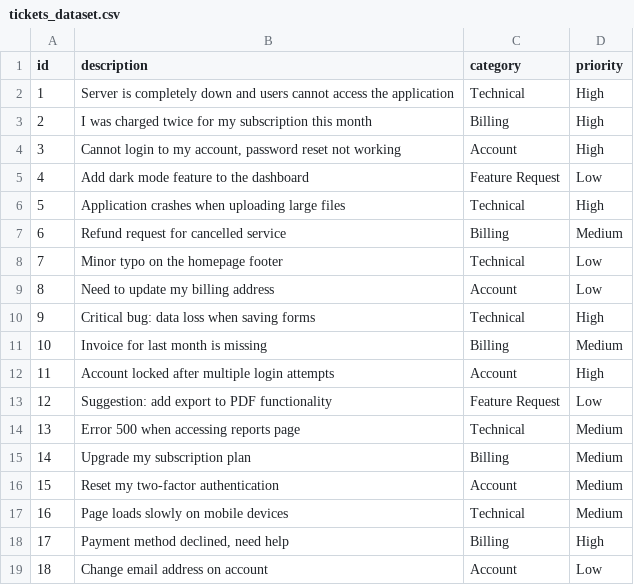
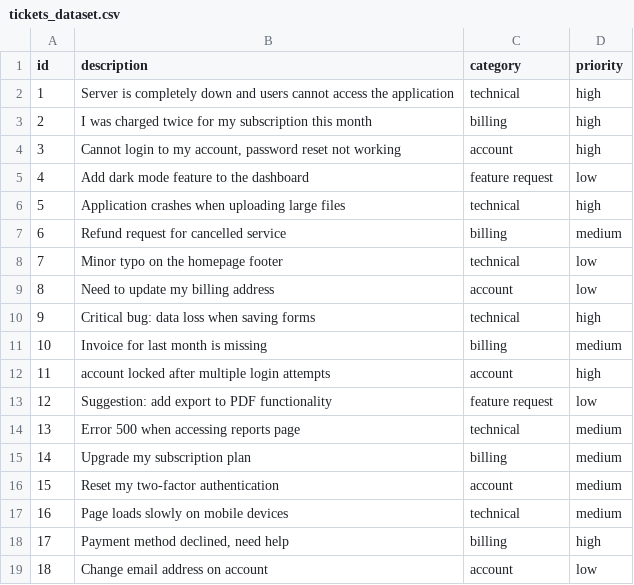
Before and after one commit to Natzaum/ai-ticket-api, a CSV file: app/data/tickets_dataset.csv, drawn as a sheet; only a part is shown; the diff covers the shown part only.

Commit message:
feat: adding full machine learning to classify tickets.

```diff
--- a/app/data/tickets_dataset.csv
+++ b/app/data/tickets_dataset.csv
@@ -1,19 +1,19 @@
 id,description,category,priority
-1,"Server is completely down and users cannot access the application",Technical,High
-2,"I was charged twice for my subscription this month",Billing,High
-3,"Cannot login to my account, password reset not working",Account,High
-4,"Add dark mode feature to the dashboard",Feature Request,Low
-5,"Application crashes when uploading large files",Technical,High
-6,"Refund request for cancelled service",Billing,Medium
-7,"Minor typo on the homepage footer",Technical,Low
-8,"Need to update my billing address",Account,Low
-9,"Critical bug:  data loss when saving forms",Technical,High
-10,"Invoice for last month is missing",Billing,Medium
-11,"Account locked after multiple login attempts",Account,High
-12,"Suggestion:  add export to PDF functionality",Feature Request,Low
-13,"Error 500 when accessing reports page",Technical,Medium
-14,"Upgrade my subscription plan",Billing,Medium
-15,"Reset my two-factor authentication",Account,Medium
-16,"Page loads slowly on mobile devices",Technical,Medium
-17,"Payment method declined, need help",Billing,High
-18,"Change email address on account",Account,Low
+1,"Server is completely down and users cannot access the application",technical,high
+2,"I was charged twice for my subscription this month",billing,high
+3,"Cannot login to my account, password reset not working",account,high
+4,"Add dark mode feature to the dashboard",feature request,low
+5,"Application crashes when uploading large files",technical,high
+6,"Refund request for cancelled service",billing,medium
+7,"Minor typo on the homepage footer",technical,low
+8,"Need to update my billing address",account,low
+9,"Critical bug:  data loss when saving forms",technical,high
+10,"Invoice for last month is missing",billing,medium
+11,"account locked after multiple login attempts",account,high
+12,"Suggestion:  add export to PDF functionality",feature request,low
+13,"Error 500 when accessing reports page",technical,medium
+14,"Upgrade my subscription plan",billing,medium
+15,"Reset my two-factor authentication",account,medium
+16,"Page loads slowly on mobile devices",technical,medium
+17,"Payment method declined, need help",billing,high
+18,"Change email address on account",account,low
```
Also changed, not shown: 14 edited cells elsewhere in this file, 7 other files.
